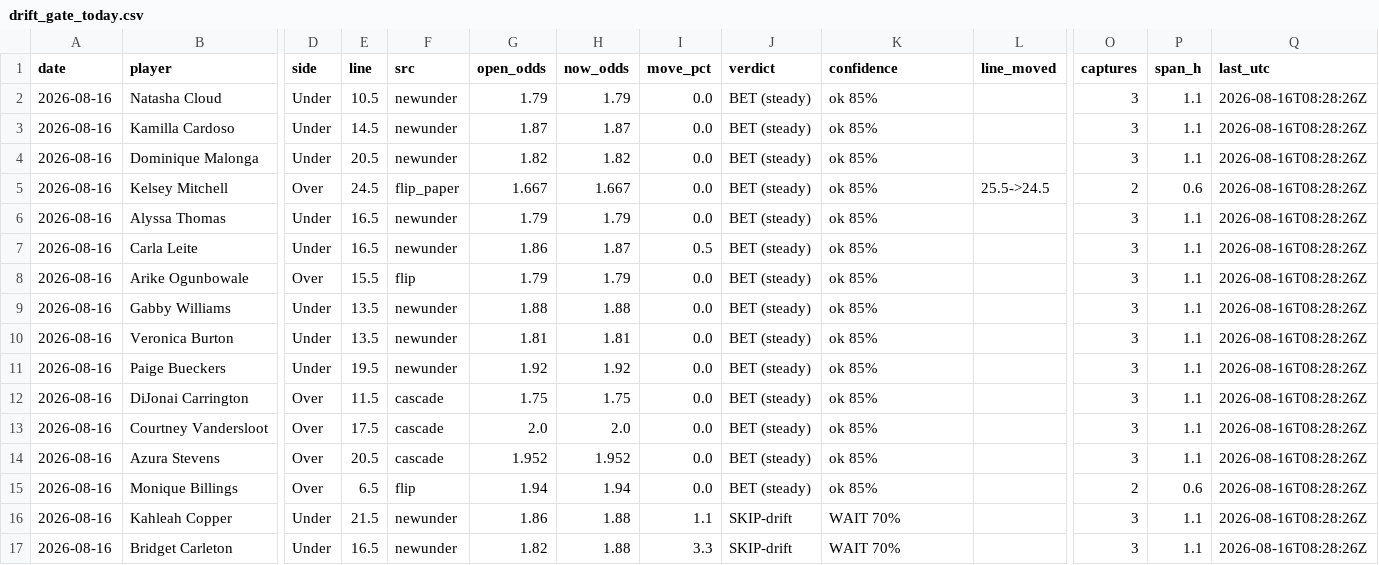
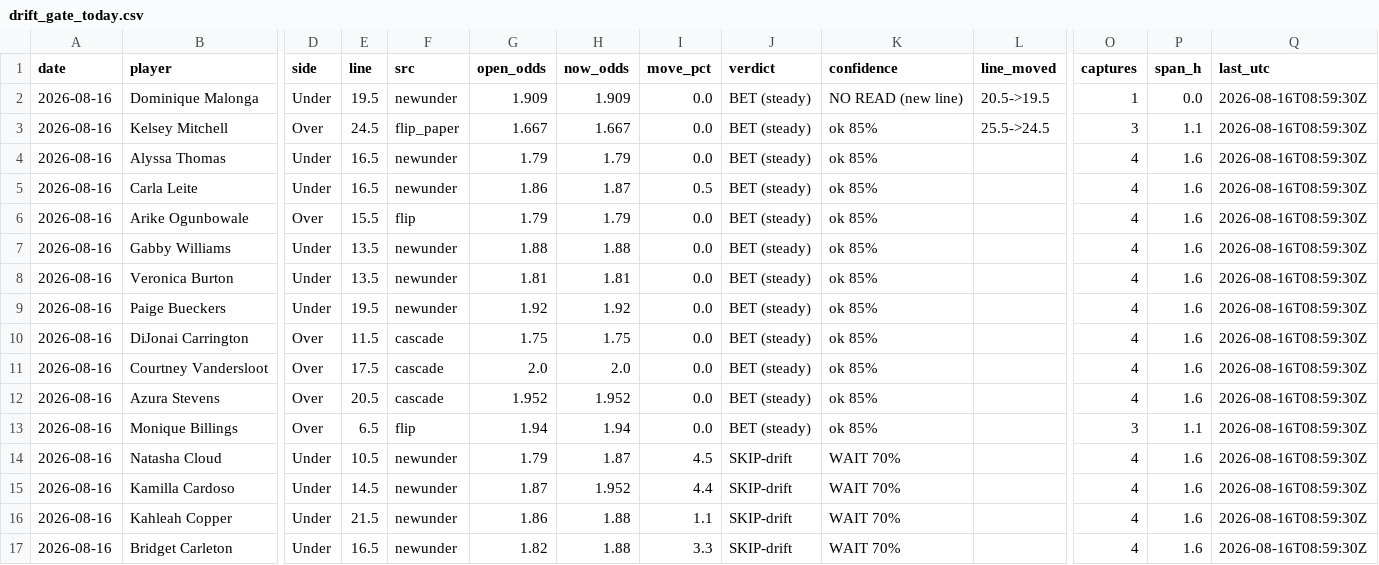
Before and after one commit to JollyChenn/wnba-line-capture, a CSV file: drift_gate_today.csv, drawn as a sheet; only a part is shown, gaps mark what is left out; removed rows and columns are numbered as before the commit, all else as after; rows hold the shown columns only; the diff names each change by its address in the sheet, - before the commit and + after, or states it on an @@ line.

```diff
--- a/drift_gate_today.csv
+++ b/drift_gate_today.csv
-row 2: 2026-08-16 | Natasha Cloud | Under | 10.5 | newunder | 1.79 | 1.79 | 0.0 | BET (steady) | ok 85% |  | 3 | 1.1 | 2026-08-16T08:28:26Z
-row 3: 2026-08-16 | Kamilla Cardoso | Under | 14.5 | newunder | 1.87 | 1.87 | 0.0 | BET (steady) | ok 85% |  | 3 | 1.1 | 2026-08-16T08:28:26Z
-E2 (line): 20.5
+E2 (line): 19.5
-G2 (open_odds): 1.82
+G2 (open_odds): 1.909
-H2 (now_odds): 1.82
+H2 (now_odds): 1.909
-K2 (confidence): ok 85%
+K2 (confidence): NO READ (new line)
-L2 (line_moved): (empty)
+L2 (line_moved): 20.5->19.5
-O2 (captures): 3
+O2 (captures): 1
-P2 (span_h): 1.1
+P2 (span_h): 0.0
-Q2:Q13 (last_utc): 2026-08-16T08:28:26Z
+Q2:Q13 (last_utc): 2026-08-16T08:59:30Z
-O3 (captures): 2
+O3 (captures): 3
-P3 (span_h): 0.6
+P3 (span_h): 1.1
-O4:O12 (captures): 3
+O4:O12 (captures): 4
-P4:P12 (span_h): 1.1
+P4:P12 (span_h): 1.6
-O13 (captures): 2
+O13 (captures): 3
-P13 (span_h): 0.6
+P13 (span_h): 1.1
+row 14: 2026-08-16 | Natasha Cloud | Under | 10.5 | newunder | 1.79 | 1.87 | 4.5 | SKIP-drift | WAIT 70% |  | 4 | 1.6 | 2026-08-16T08:59:30Z
+row 15: 2026-08-16 | Kamilla Cardoso | Under | 14.5 | newunder | 1.87 | 1.952 | 4.4 | SKIP-drift | WAIT 70% |  | 4 | 1.6 | 2026-08-16T08:59:30Z
-O16:O17 (captures): 3
+O16:O17 (captures): 4
-P16:P17 (span_h): 1.1
+P16:P17 (span_h): 1.6
-Q16:Q17 (last_utc): 2026-08-16T08:28:26Z
+Q16:Q17 (last_utc): 2026-08-16T08:59:30Z
```
Also changed, not shown: drift_log.csv, fade_paper.csv, 4 other files.
